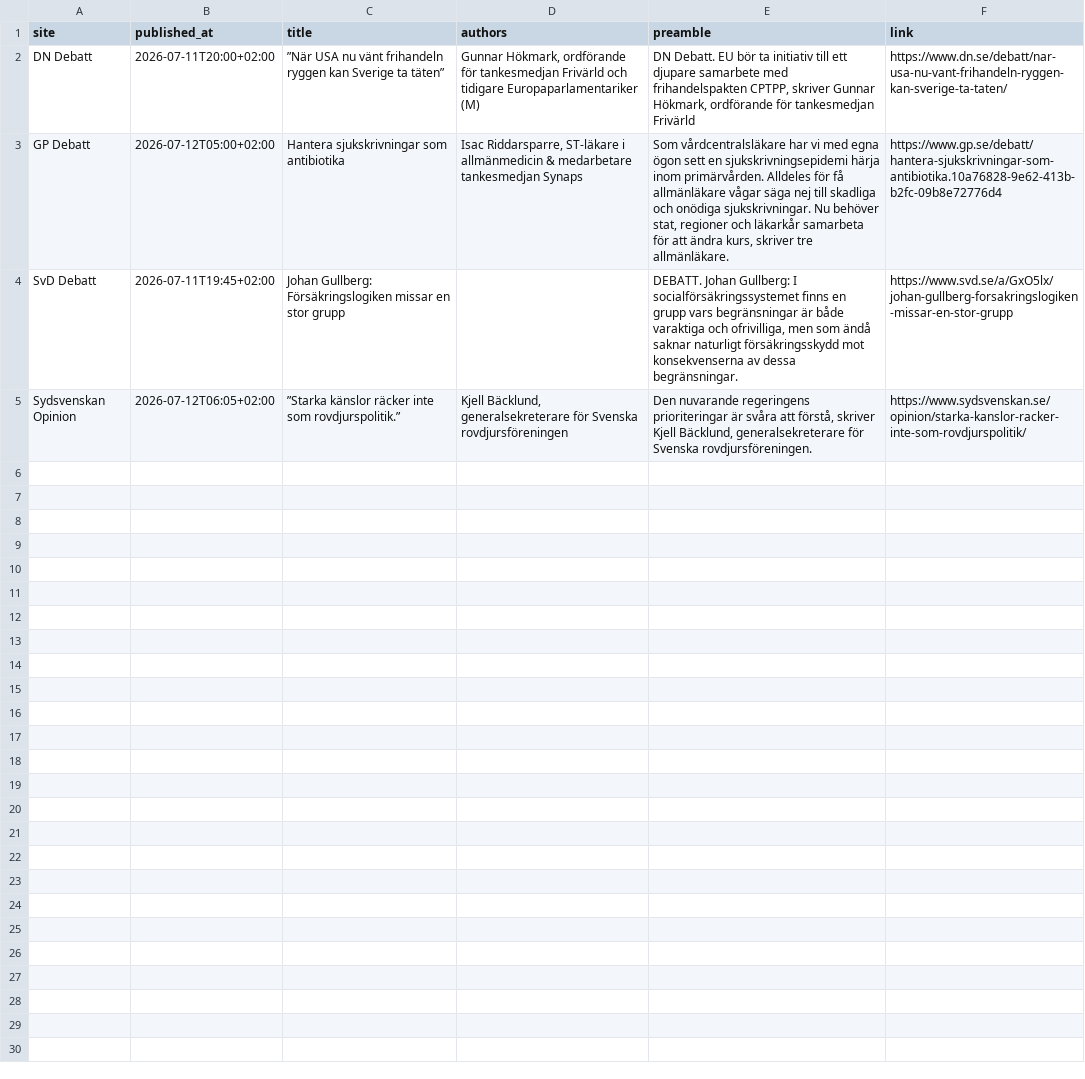
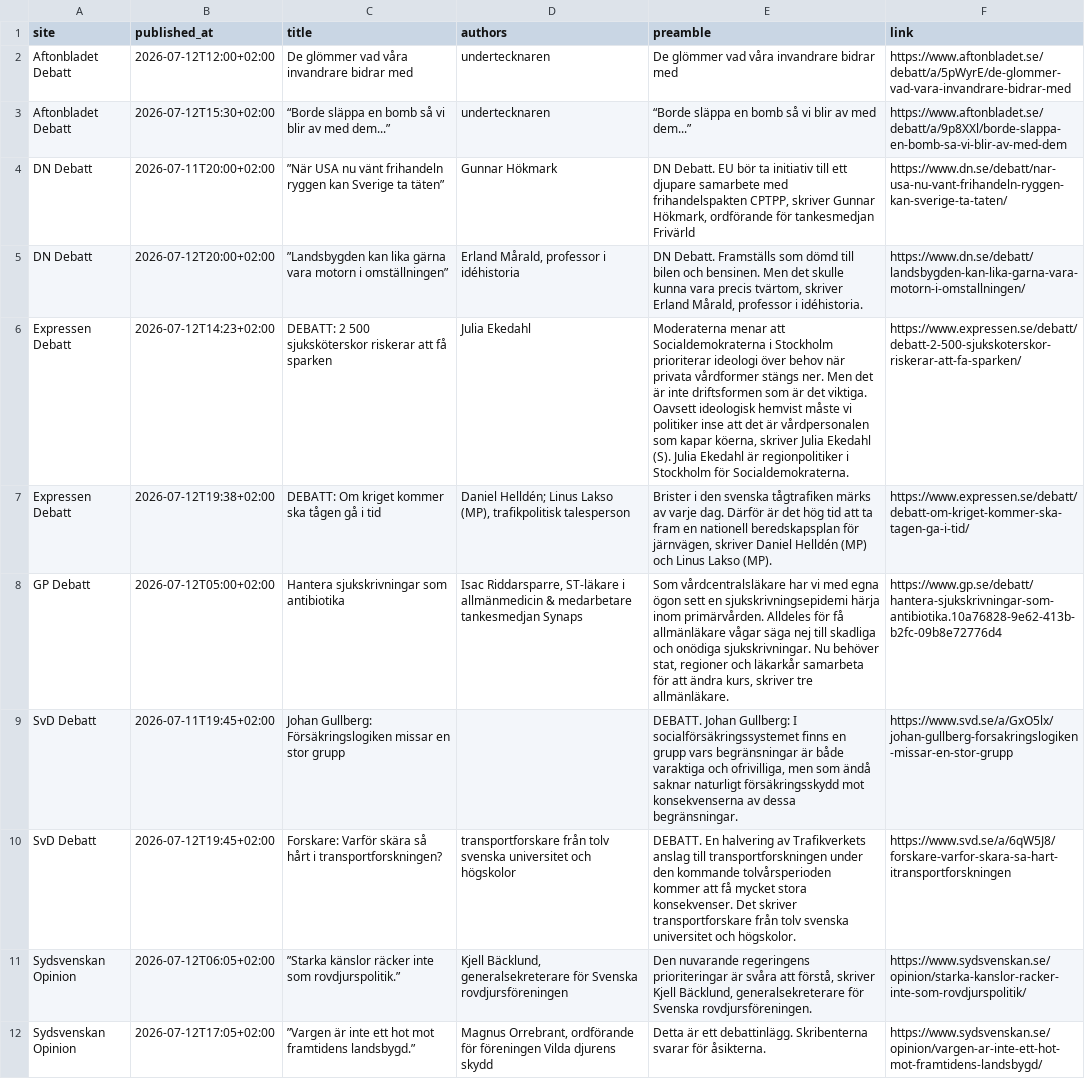
Before and after one commit to gustafzach/debate-article-collector, a CSV file: outputs/debattartiklar/csv/debate_articles_20260712.csv, drawn as a sheet; addresses are those after the commit; the diff names each change by its address in the sheet, - before the commit and + after, or states it on an @@ line.

```diff
--- a/outputs/debattartiklar/csv/debate_articles_20260712.csv
+++ b/outputs/debattartiklar/csv/debate_articles_20260712.csv
+row 2: Aftonbladet Debatt | 2026-07-12T12:00+02:00 | De glömmer vad våra invandrare bidrar med | undertecknaren | De glömmer vad våra invandrare bidrar med | https://www.aftonbladet.se/debatt/a/5pWyrE/de-glommer-vad-vara-invandrare-bidrar-med
+row 3: Aftonbladet Debatt | 2026-07-12T15:30+02:00 | “Borde släppa en bomb så vi blir av med dem...” | undertecknaren | “Borde släppa en bomb så vi blir av med dem...” | https://www.aftonbladet.se/debatt/a/9p8XXl/borde-slappa-en-bomb-sa-vi-blir-av-med-dem
-D4 (authors): Gunnar Hökmark, ordförande för tankesmedjan Frivärld och tidigare Europaparlamentariker (M)
+D4 (authors): Gunnar Hökmark
+row 5: DN Debatt | 2026-07-12T20:00+02:00 | ”Landsbygden kan lika gärna vara motorn i omställningen” | Erland Mårald, professor i idéhistoria | DN Debatt. Framställs som dömd till bilen och bensinen. Men det skulle kunna vara precis tvärtom, skriver Erland Mårald, professor i idéhistoria. | https://www.dn.se/debatt/landsbygden-kan-lika-garna-vara-motorn-i-omstallningen/
+row 6: Expressen Debatt | 2026-07-12T14:23+02:00 | DEBATT: 2 500 sjuksköterskor riskerar att få sparken | Julia Ekedahl | Moderaterna menar att Socialdemokraterna i Stockholm prioriterar ideologi över behov när privata vårdformer stängs ner. Men det är inte driftsformen som är det viktiga. Oavsett ideologisk hemvist måste vi politiker inse att det är vårdpersonalen som kapar köerna, skriver Julia Ekedahl (S). Julia Ekedahl är regionpolitiker i Stockholm för Socialdemokraterna. | https://www.expressen.se/debatt/debatt-2-500-sjukskoterskor-riskerar-att-fa-sparken/
+row 7: Expressen Debatt | 2026-07-12T19:38+02:00 | DEBATT: Om kriget kommer ska tågen gå i tid | Daniel Helldén; Linus Lakso (MP), trafikpolitisk talesperson | Brister i den svenska tågtrafiken märks av varje dag. Därför är det hög tid att ta fram en nationell beredskapsplan för järnvägen, skriver Daniel Helldén (MP) och Linus Lakso (MP). | https://www.expressen.se/debatt/debatt-om-kriget-kommer-ska-tagen-ga-i-tid/
+row 10: SvD Debatt | 2026-07-12T19:45+02:00 | Forskare: Varför skära så hårt i transportforskningen? | transportforskare från tolv svenska universitet och högskolor | DEBATT. En halvering av Trafikverkets anslag till transportforskningen under den kommande tolvårsperioden kommer att få mycket stora konsekvenser. Det skriver transportforskare från tolv svenska universitet och högskolor. | https://www.svd.se/a/6qW5J8/forskare-varfor-skara-sa-hart-itransportforskningen
+row 12: Sydsvenskan Opinion | 2026-07-12T17:05+02:00 | ”Vargen är inte ett hot mot framtidens landsbygd.” | Magnus Orrebrant, ordförande för föreningen Vilda djurens skydd | Detta är ett debattinlägg. Skribenterna svarar för åsikterna. | https://www.sydsvenskan.se/opinion/vargen-ar-inte-ett-hot-mot-framtidens-landsbygd/
```
